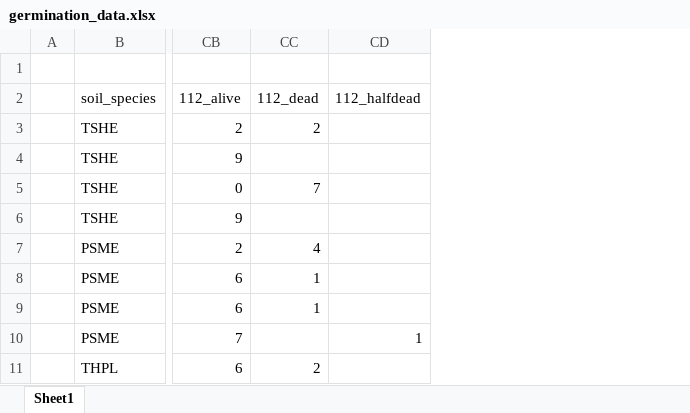
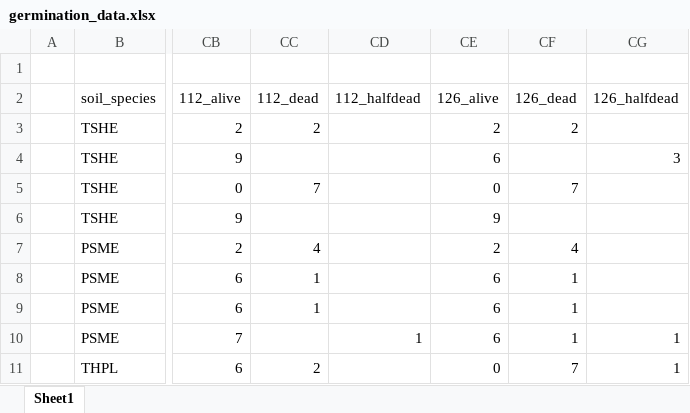
Before and after one commit to lizzieinvancouver/morasoilinoculation, an Excel workbook: data/germination_data.xlsx, sheet Sheet1, drawn as a sheet; only a part is shown, gaps mark what is left out; values as stored, in another font and other column widths than the file's, no borders; table styles not drawn; the diff names each change by its address in the sheet, - before the commit and + after, or states it on an @@ line.

Commit message:
DOY 126 germinants data collection

```diff
--- a/data/germination_data.xlsx (sheet Sheet1)
+++ b/data/germination_data.xlsx (sheet Sheet1)
+column CE (126_alive), rows 3-11: 2 | 6 | 0 | 9 | 2 | 6 | 6 | 6 | 0
+column CF (126_dead), rows 3-11: 2 |  | 7 |  | 4 | 1 | 1 | 1 | 7
+column CG (126_halfdead), rows 4-11: 3 |  |  |  |  |  | 1 | 1
```
